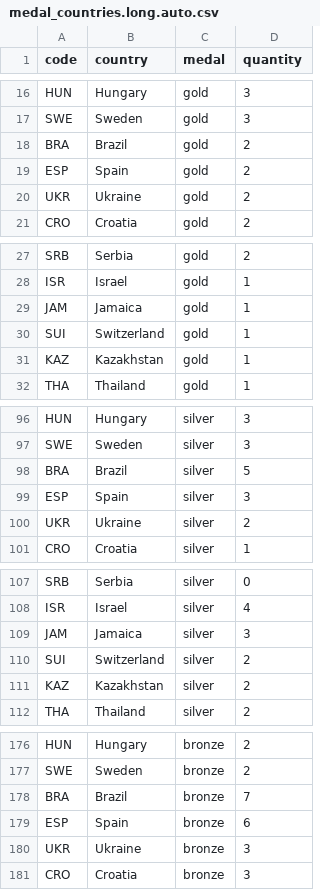
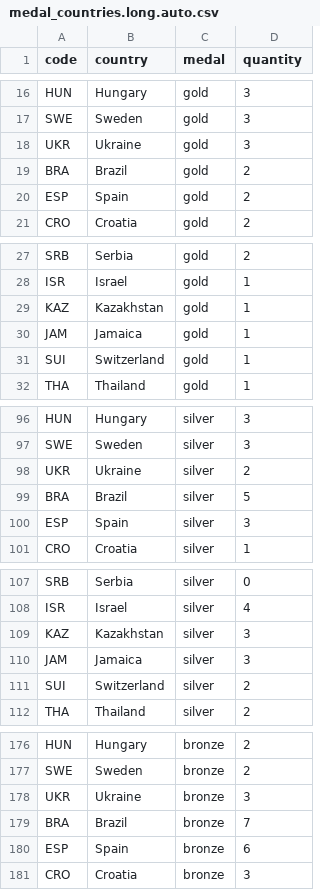
Before and after one commit to taniki/paris2024-data, a CSV file: datasets/medal_countries.long.auto.csv, drawn as a sheet; only a part is shown, gaps mark what is left out; the diff covers the shown part only.

```diff
--- a/datasets/medal_countries.long.auto.csv
+++ b/datasets/medal_countries.long.auto.csv
@@ -17,5 +17,5 @@ HUN,Hungary,gold,3
 SWE,Sweden,gold,3
+UKR,Ukraine,gold,3
 BRA,Brazil,gold,2
 ESP,Spain,gold,2
-UKR,Ukraine,gold,2
 CRO,Croatia,gold,2
@@ -28,5 +28,5 @@ SRB,Serbia,gold,2
 ISR,Israel,gold,1
+KAZ,Kazakhstan,gold,1
 JAM,Jamaica,gold,1
 SUI,Switzerland,gold,1
-KAZ,Kazakhstan,gold,1
 THA,Thailand,gold,1
@@ -97,5 +97,5 @@ HUN,Hungary,silver,3
 SWE,Sweden,silver,3
+UKR,Ukraine,silver,2
 BRA,Brazil,silver,5
 ESP,Spain,silver,3
-UKR,Ukraine,silver,2
 CRO,Croatia,silver,1
@@ -108,5 +108,5 @@ SRB,Serbia,silver,0
 ISR,Israel,silver,4
+KAZ,Kazakhstan,silver,3
 JAM,Jamaica,silver,3
 SUI,Switzerland,silver,2
-KAZ,Kazakhstan,silver,2
 THA,Thailand,silver,2
@@ -177,5 +177,5 @@ HUN,Hungary,bronze,2
 SWE,Sweden,bronze,2
+UKR,Ukraine,bronze,3
 BRA,Brazil,bronze,7
 ESP,Spain,bronze,6
-UKR,Ukraine,bronze,3
 CRO,Croatia,bronze,3
```
Also changed, not shown: 1 moved row elsewhere in this file, datasets/medal_countries.wide.auto.csv, datasets/medallists.csv, 1 other file.
